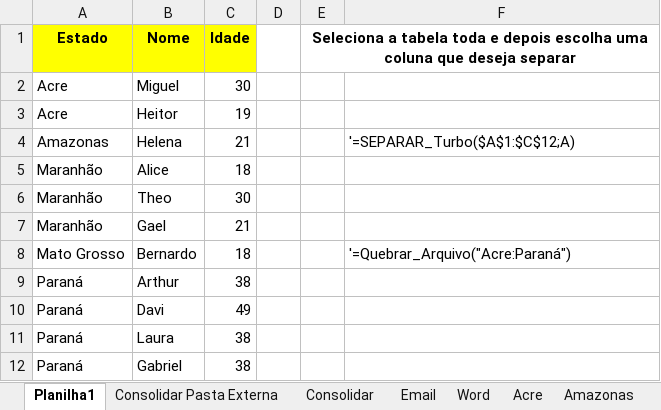
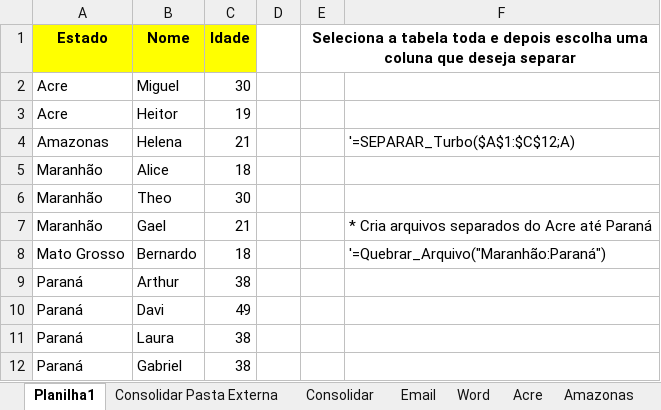
Before and after one commit to Rodr1goCN/EXCEL-POWER-BI, an Excel workbook: Excel/Userform/Aula12_formulas_turbo_avanaçadas.xlsm, sheet Planilha1, drawn as a sheet; values as stored, in another font and other column widths than the file's, no borders; the diff names each change by its address in the sheet, - before the commit and + after, or states it on an @@ line.

Commit message:
Aula12_formulas_turbo_avançadas

```diff
--- a/Excel/Userform/Aula12_formulas_turbo_avanaçadas.xlsm (sheet Planilha1)
+++ b/Excel/Userform/Aula12_formulas_turbo_avanaçadas.xlsm (sheet Planilha1)
-F7: (empty)
+F7: * Cria arquivos separados do Acre até Paraná
-F8: '=Quebrar_Arquivo("Acre:Paraná")
+F8: '=Quebrar_Arquivo("Maranhão:Paraná")
```
